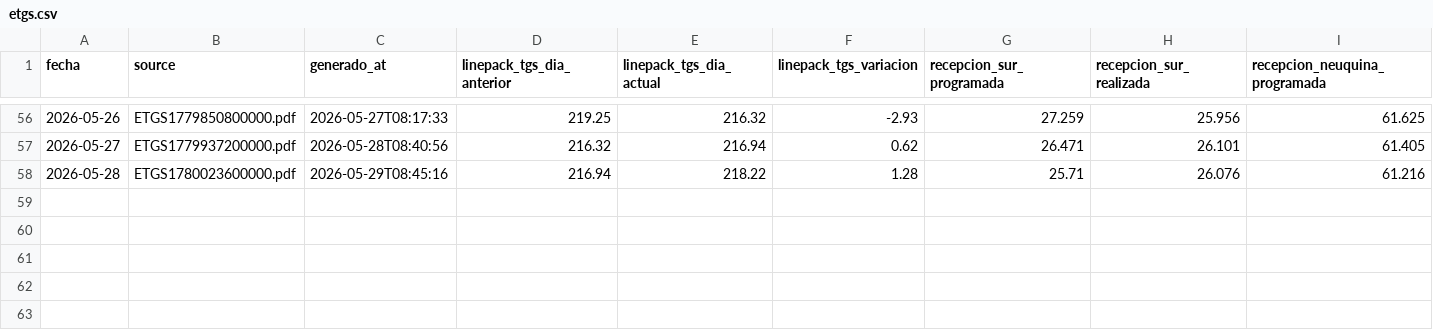
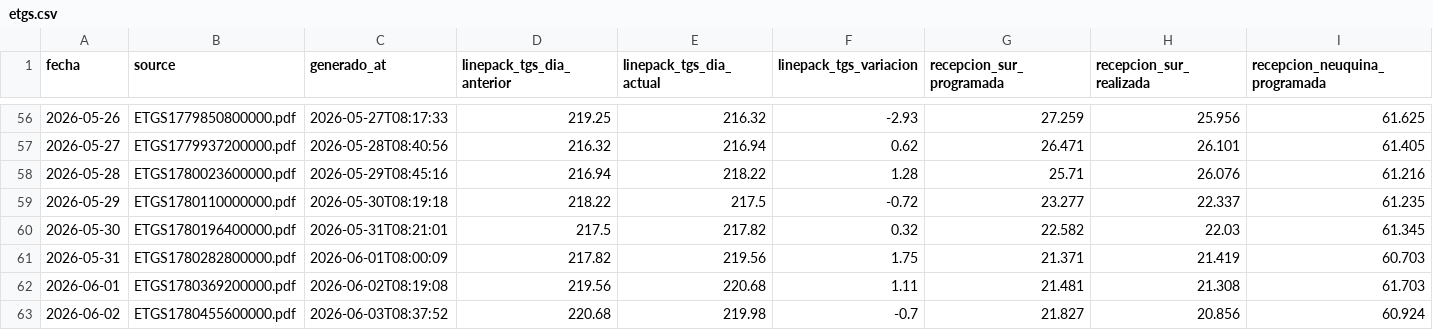
Before and after one commit to mpodeley/estado-del-sistema, a CSV file: public/data/etgs.csv, drawn as a sheet; only a part is shown, gaps mark what is left out; rows hold the shown columns only; the diff names each change by its address in the sheet, - before the commit and + after, or states it on an @@ line.

```diff
--- a/public/data/etgs.csv
+++ b/public/data/etgs.csv
+row 59: 2026-05-29 | ETGS1780110000000.pdf | 2026-05-30T08:19:18 | 218.22 | 217.5 | -0.72 | 23.277 | 22.337 | 61.235
+row 60: 2026-05-30 | ETGS1780196400000.pdf | 2026-05-31T08:21:01 | 217.5 | 217.82 | 0.32 | 22.582 | 22.03 | 61.345
+row 61: 2026-05-31 | ETGS1780282800000.pdf | 2026-06-01T08:00:09 | 217.82 | 219.56 | 1.75 | 21.371 | 21.419 | 60.703
+row 62: 2026-06-01 | ETGS1780369200000.pdf | 2026-06-02T08:19:08 | 219.56 | 220.68 | 1.11 | 21.481 | 21.308 | 61.703
+row 63: 2026-06-02 | ETGS1780455600000.pdf | 2026-06-03T08:37:52 | 220.68 | 219.98 | -0.7 | 21.827 | 20.856 | 60.924
```
Also changed, not shown: public/data/daily.csv, 19 other files.
